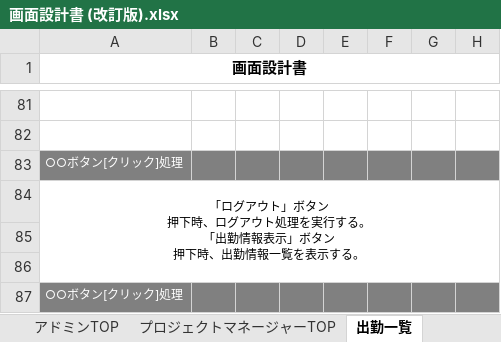
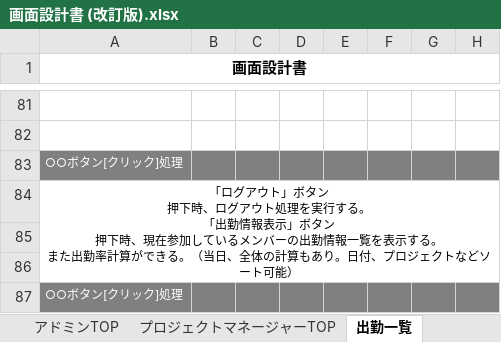
Before and after one commit to Rokafox/fastapi_project, an Excel workbook: 仕様書一覧/画面設計書 (改訂版).xlsx, sheet 出勤一覧, drawn as a sheet; only a part is shown, gaps mark what is left out; values as stored, in another font and other column widths than the file's, no borders; charts and pictures not drawn; ↵ is a line break in a cell; the diff names each change by its address in the sheet, - before the commit and + after, or states it on an @@ line.

```diff
--- a/仕様書一覧/画面設計書 (改訂版).xlsx (sheet 出勤一覧)
+++ b/仕様書一覧/画面設計書 (改訂版).xlsx (sheet 出勤一覧)
-A84 (画面設計書): …押下時、出勤情報一覧を表示する。
+A84 (画面設計書): …押下時、現在参加しているメンバーの出勤情報一覧を表示する。 ↵ また出勤率計算ができる。（当日、全体の計算もあり。日付、プロジェクトなどソート可能）
```
Also changed, not shown: sheet プロジェクト作成, sheet プロジェクトマネージャーTOP, sheet パスワード, sheet ユーザー削除・作成, sheet アドミンTOP, sheet 一般TOP, 2 more sheets, other sheet tabs.
